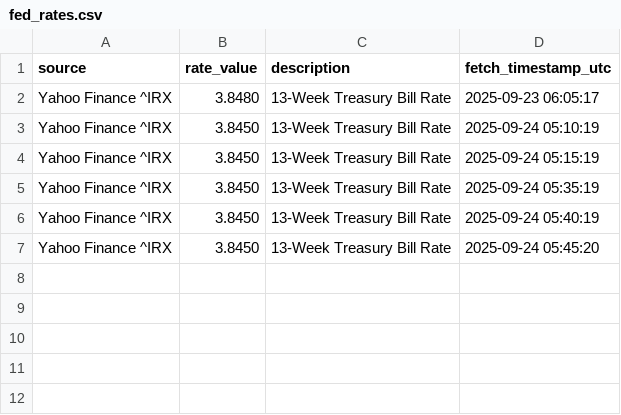
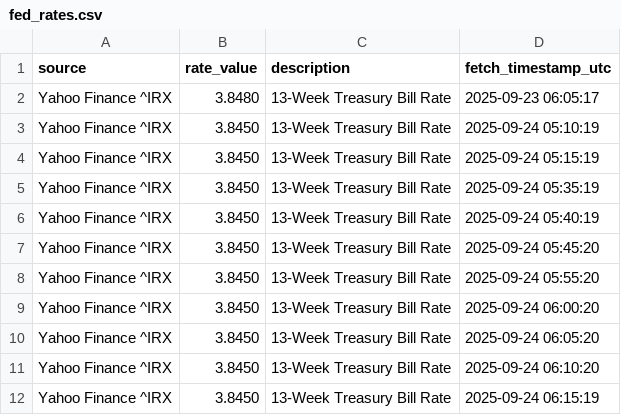
Before and after one commit to KhaledAShaheenTtu/Realtime-Trading-Monitoring, a CSV file: data/fed_rates.csv, drawn as a sheet.

```diff
--- a/data/fed_rates.csv
+++ b/data/fed_rates.csv
@@ -7 +7,6 @@ Yahoo Finance ^IRX,3.8450,13-Week Treasury Bill Rate,2025-09-24 05:40:19
 Yahoo Finance ^IRX,3.8450,13-Week Treasury Bill Rate,2025-09-24 05:45:20
+Yahoo Finance ^IRX,3.8450,13-Week Treasury Bill Rate,2025-09-24 05:55:20
+Yahoo Finance ^IRX,3.8450,13-Week Treasury Bill Rate,2025-09-24 06:00:20
+Yahoo Finance ^IRX,3.8450,13-Week Treasury Bill Rate,2025-09-24 06:05:20
+Yahoo Finance ^IRX,3.8450,13-Week Treasury Bill Rate,2025-09-24 06:10:20
+Yahoo Finance ^IRX,3.8450,13-Week Treasury Bill Rate,2025-09-24 06:15:19
```
Also changed, not shown: data/btcusdt.csv, data/logs.csv, 9 other files.
